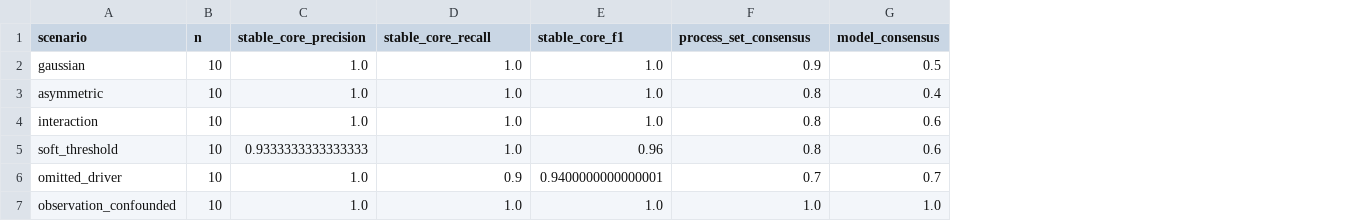
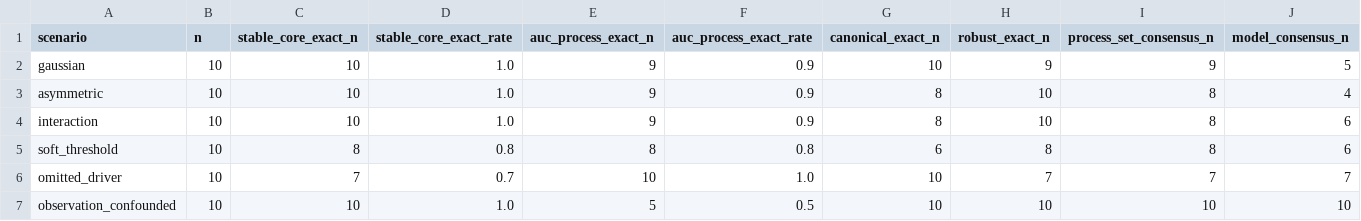
Before and after one commit to zuizui0223/sdmr, a CSV file: source_data/nature_fig3.csv, drawn as a sheet; removed rows and columns are numbered as before the commit, all else as after; the diff names each change by its address in the sheet, - before the commit and + after, or states it on an @@ line.

Commit message:
Replace Figure 3 source data with exact process recovery

```diff
--- a/source_data/nature_fig3.csv
+++ b/source_data/nature_fig3.csv
-column C (stable_core_precision), rows 2-7: 1.0 | 1.0 | 1.0 | 0.9333333333333333 | 1.0 | 1.0
+column C (stable_core_exact_n), rows 2-7: 10 | 10 | 10 | 8 | 7 | 10
-column E (stable_core_f1), rows 2-7: 1.0 | 1.0 | 1.0 | 0.96 | 0.9400000000000001 | 1.0
+column E (auc_process_exact_n), rows 2-7: 9 | 9 | 9 | 8 | 10 | 5
-column G (model_consensus), rows 2-7: 0.5 | 0.4 | 0.6 | 0.6 | 0.7 | 1.0
+column G (canonical_exact_n), rows 2-7: 10 | 8 | 8 | 6 | 10 | 10
+column H (robust_exact_n), rows 2-7: 9 | 10 | 10 | 8 | 7 | 10
+column I (process_set_consensus_n), rows 2-7: 9 | 8 | 8 | 8 | 7 | 10
+column J (model_consensus_n), rows 2-7: 5 | 4 | 6 | 6 | 7 | 10
-D1: stable_core_recall
+D1: stable_core_exact_rate
-F1: process_set_consensus
+F1: auc_process_exact_rate
-F3:F4 (auc_process_exact_rate): 0.8
+F3:F4 (auc_process_exact_rate): 0.9
-D5 (stable_core_exact_rate): 1.0
+D5 (stable_core_exact_rate): 0.8
-D6 (stable_core_exact_rate): 0.9
+D6 (stable_core_exact_rate): 0.7
-F6 (auc_process_exact_rate): 0.7
+F6 (auc_process_exact_rate): 1.0
-F7 (auc_process_exact_rate): 1.0
+F7 (auc_process_exact_rate): 0.5
```
